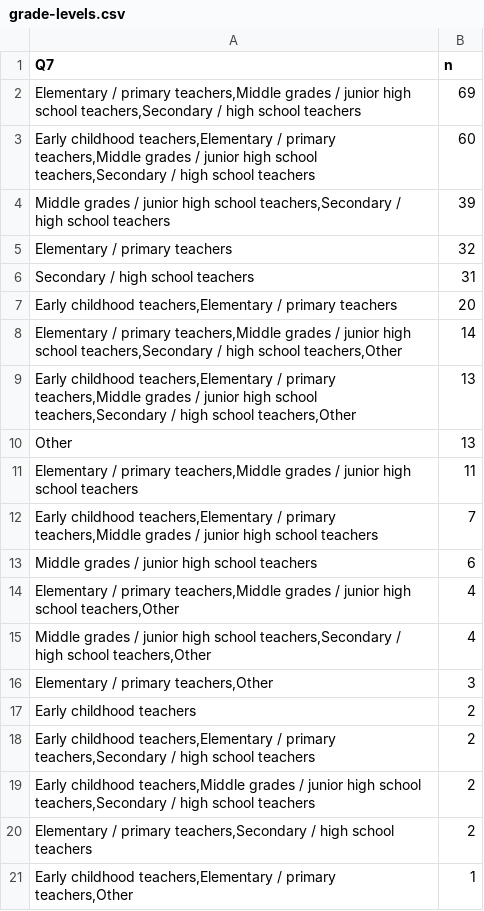
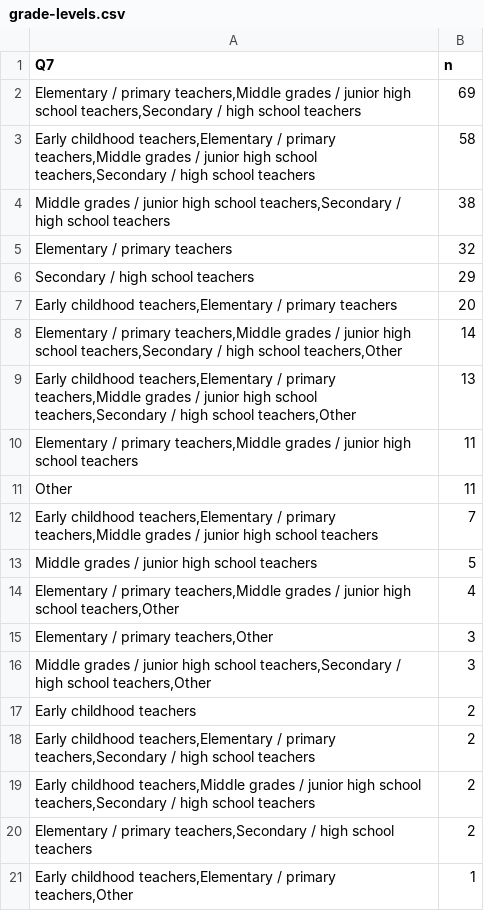
Before and after one commit to jrosen48/tetc-analysis, a CSV file: grade-levels.csv, drawn as a sheet; only a part is shown.

```diff
--- a/grade-levels.csv
+++ b/grade-levels.csv
@@ -2,6 +2,6 @@ Q7,n
 "Elementary / primary teachers,Middle grades / junior high school teachers,Secondary / high school teachers",69
-"Early childhood teachers,Elementary / primary teachers,Middle grades / junior high school teachers,Secondary / high school teachers",60
-"Middle grades / junior high school teachers,Secondary / high school teachers",39
+"Early childhood teachers,Elementary / primary teachers,Middle grades / junior high school teachers,Secondary / high school teachers",58
+"Middle grades / junior high school teachers,Secondary / high school teachers",38
 Elementary / primary teachers,32
-Secondary / high school teachers,31
+Secondary / high school teachers,29
 "Early childhood teachers,Elementary / primary teachers",20
@@ -9,9 +9,9 @@ Secondary / high school teachers,31
 "Early childhood teachers,Elementary / primary teachers,Middle grades / junior high school teachers,Secondary / high school teachers,Other",13
-Other,13
 "Elementary / primary teachers,Middle grades / junior high school teachers",11
+Other,11
 "Early childhood teachers,Elementary / primary teachers,Middle grades / junior high school teachers",7
-Middle grades / junior high school teachers,6
+Middle grades / junior high school teachers,5
 "Elementary / primary teachers,Middle grades / junior high school teachers,Other",4
-"Middle grades / junior high school teachers,Secondary / high school teachers,Other",4
 "Elementary / primary teachers,Other",3
+"Middle grades / junior high school teachers,Secondary / high school teachers,Other",3
 Early childhood teachers,2
```
Also changed, not shown: 7 other files.
